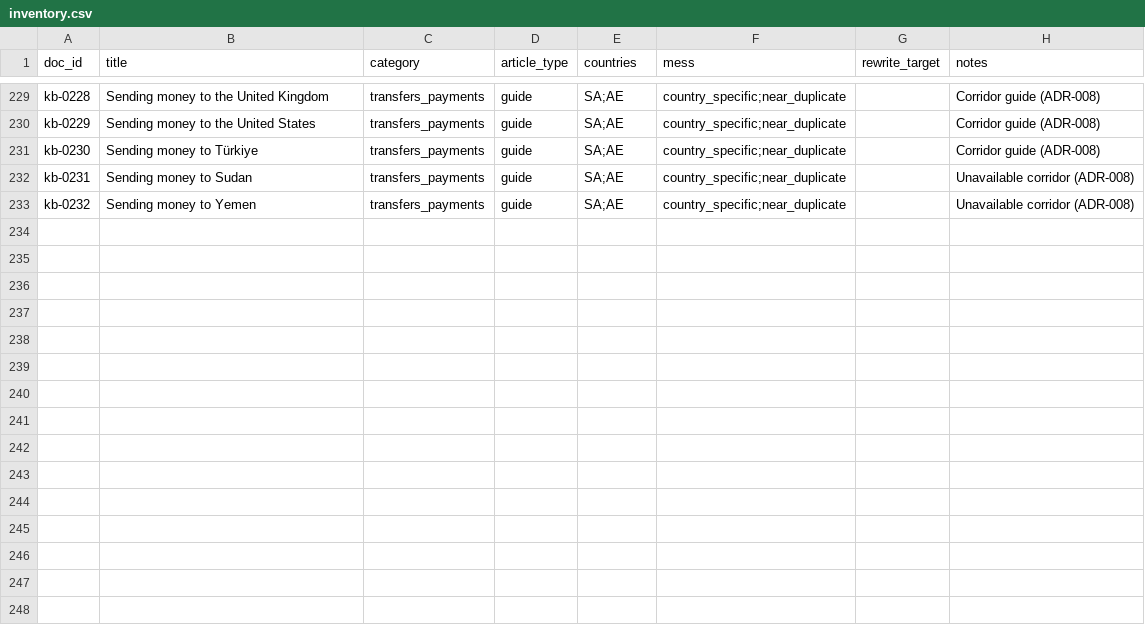
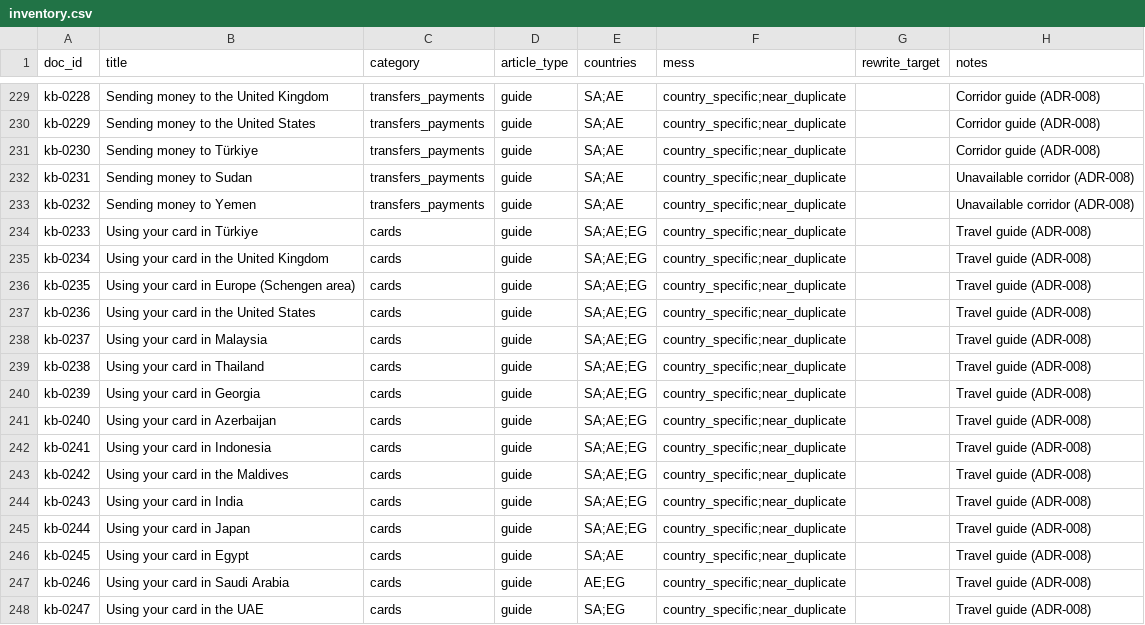
Before and after one commit to ihsanhadhrami/musaid-crosslingual-rag, a CSV file: data/kb/inventory.csv, drawn as a sheet; only a part is shown, gaps mark what is left out; the diff names each change by its address in the sheet, - before the commit and + after, or states it on an @@ line.

```diff
--- a/data/kb/inventory.csv
+++ b/data/kb/inventory.csv
+row 234: kb-0233 | Using your card in Türkiye | cards | guide | SA;AE;EG | country_specific;near_duplicate |  | Travel guide (ADR-008)
+row 235: kb-0234 | Using your card in the United Kingdom | cards | guide | SA;AE;EG | country_specific;near_duplicate |  | Travel guide (ADR-008)
+row 236: kb-0235 | Using your card in Europe (Schengen area) | cards | guide | SA;AE;EG | country_specific;near_duplicate |  | Travel guide (ADR-008)
+row 237: kb-0236 | Using your card in the United States | cards | guide | SA;AE;EG | country_specific;near_duplicate |  | Travel guide (ADR-008)
+row 238: kb-0237 | Using your card in Malaysia | cards | guide | SA;AE;EG | country_specific;near_duplicate |  | Travel guide (ADR-008)
+row 239: kb-0238 | Using your card in Thailand | cards | guide | SA;AE;EG | country_specific;near_duplicate |  | Travel guide (ADR-008)
+row 240: kb-0239 | Using your card in Georgia | cards | guide | SA;AE;EG | country_specific;near_duplicate |  | Travel guide (ADR-008)
+row 241: kb-0240 | Using your card in Azerbaijan | cards | guide | SA;AE;EG | country_specific;near_duplicate |  | Travel guide (ADR-008)
+row 242: kb-0241 | Using your card in Indonesia | cards | guide | SA;AE;EG | country_specific;near_duplicate |  | Travel guide (ADR-008)
+row 243: kb-0242 | Using your card in the Maldives | cards | guide | SA;AE;EG | country_specific;near_duplicate |  | Travel guide (ADR-008)
+row 244: kb-0243 | Using your card in India | cards | guide | SA;AE;EG | country_specific;near_duplicate |  | Travel guide (ADR-008)
+row 245: kb-0244 | Using your card in Japan | cards | guide | SA;AE;EG | country_specific;near_duplicate |  | Travel guide (ADR-008)
+row 246: kb-0245 | Using your card in Egypt | cards | guide | SA;AE | country_specific;near_duplicate |  | Travel guide (ADR-008)
+row 247: kb-0246 | Using your card in Saudi Arabia | cards | guide | AE;EG | country_specific;near_duplicate |  | Travel guide (ADR-008)
+row 248: kb-0247 | Using your card in the UAE | cards | guide | SA;EG | country_specific;near_duplicate |  | Travel guide (ADR-008)
```
Also changed, not shown: 20 other files.
